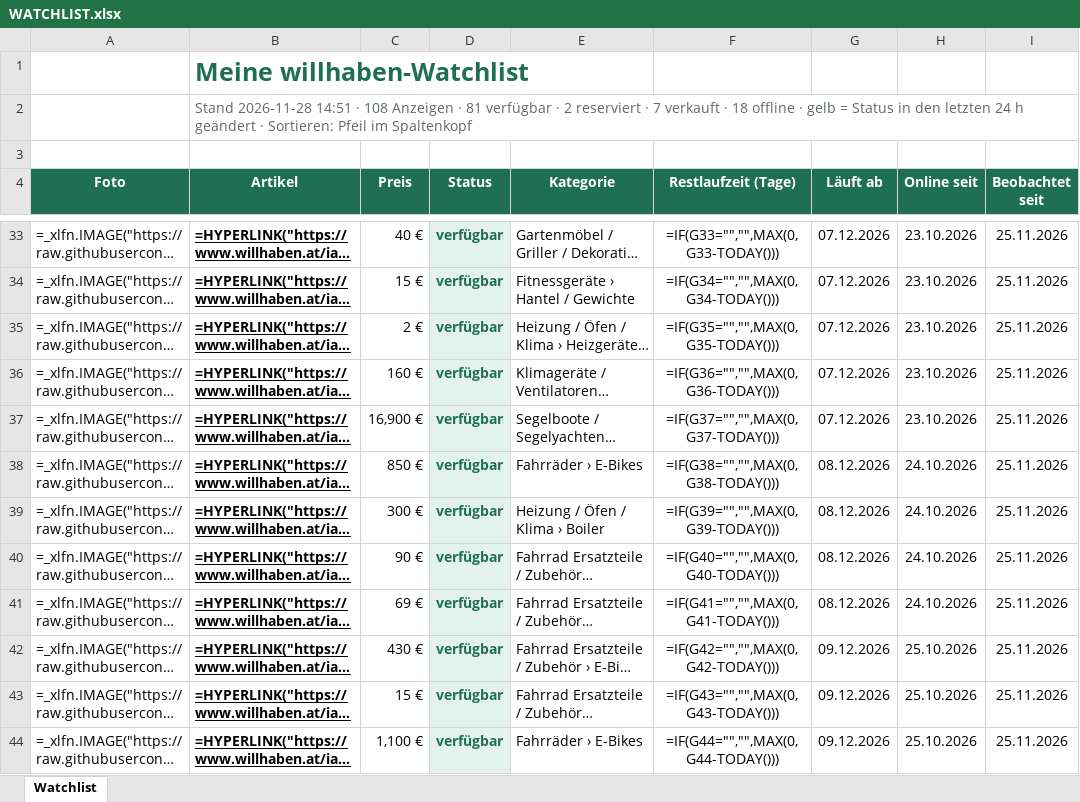
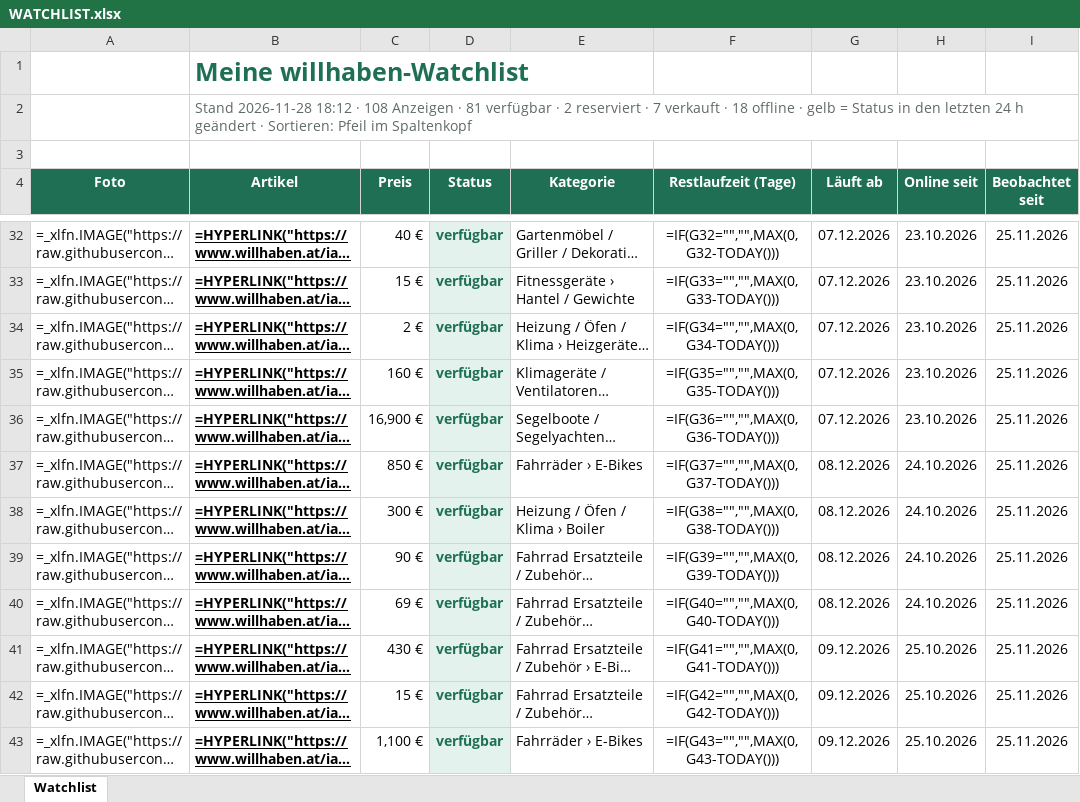
Before and after one commit to kahu83/willhab, an Excel workbook: data/WATCHLIST.xlsx, sheet Watchlist, drawn as a sheet; only a part is shown, gaps mark what is left out; long unchanged cells end in …; values as stored, in another font and other column widths than the file's, no borders; formulas without a stored value are shown as written; addresses are those after the commit; the diff covers the shown part only; the diff names each change by its address in the sheet, - before the commit and + after, or states it on an @@ line.

```diff
--- a/data/WATCHLIST.xlsx (sheet Watchlist)
+++ b/data/WATCHLIST.xlsx (sheet Watchlist)
-B2 (Artikel): Stand 2026-11-28 14:51 · 108…
+B2 (Artikel): Stand 2026-11-28 18:12 · 108…
-F32 (Restlaufzeit (Tage)): =IF(G33="","",MAX(0,G33-TODAY()))
+F32 (Restlaufzeit (Tage)): =IF(G32="","",MAX(0,G32-TODAY()))
-F33 (Restlaufzeit (Tage)): =IF(G34="","",MAX(0,G34-TODAY()))
+F33 (Restlaufzeit (Tage)): =IF(G33="","",MAX(0,G33-TODAY()))
-F34 (Restlaufzeit (Tage)): =IF(G35="","",MAX(0,G35-TODAY()))
+F34 (Restlaufzeit (Tage)): =IF(G34="","",MAX(0,G34-TODAY()))
-F35 (Restlaufzeit (Tage)): =IF(G36="","",MAX(0,G36-TODAY()))
+F35 (Restlaufzeit (Tage)): =IF(G35="","",MAX(0,G35-TODAY()))
-F36 (Restlaufzeit (Tage)): =IF(G37="","",MAX(0,G37-TODAY()))
+F36 (Restlaufzeit (Tage)): =IF(G36="","",MAX(0,G36-TODAY()))
-F37 (Restlaufzeit (Tage)): =IF(G38="","",MAX(0,G38-TODAY()))
+F37 (Restlaufzeit (Tage)): =IF(G37="","",MAX(0,G37-TODAY()))
-F38 (Restlaufzeit (Tage)): =IF(G39="","",MAX(0,G39-TODAY()))
+F38 (Restlaufzeit (Tage)): =IF(G38="","",MAX(0,G38-TODAY()))
-F39 (Restlaufzeit (Tage)): =IF(G40="","",MAX(0,G40-TODAY()))
+F39 (Restlaufzeit (Tage)): =IF(G39="","",MAX(0,G39-TODAY()))
-F40 (Restlaufzeit (Tage)): =IF(G41="","",MAX(0,G41-TODAY()))
+F40 (Restlaufzeit (Tage)): =IF(G40="","",MAX(0,G40-TODAY()))
-F41 (Restlaufzeit (Tage)): =IF(G42="","",MAX(0,G42-TODAY()))
+F41 (Restlaufzeit (Tage)): =IF(G41="","",MAX(0,G41-TODAY()))
-F42 (Restlaufzeit (Tage)): =IF(G43="","",MAX(0,G43-TODAY()))
+F42 (Restlaufzeit (Tage)): =IF(G42="","",MAX(0,G42-TODAY()))
-F43 (Restlaufzeit (Tage)): =IF(G44="","",MAX(0,G44-TODAY()))
+F43 (Restlaufzeit (Tage)): =IF(G43="","",MAX(0,G43-TODAY()))
```
Also changed, not shown: 1 added row, 1 removed row and 81 edited cells elsewhere in this sheet, 5 other files.
